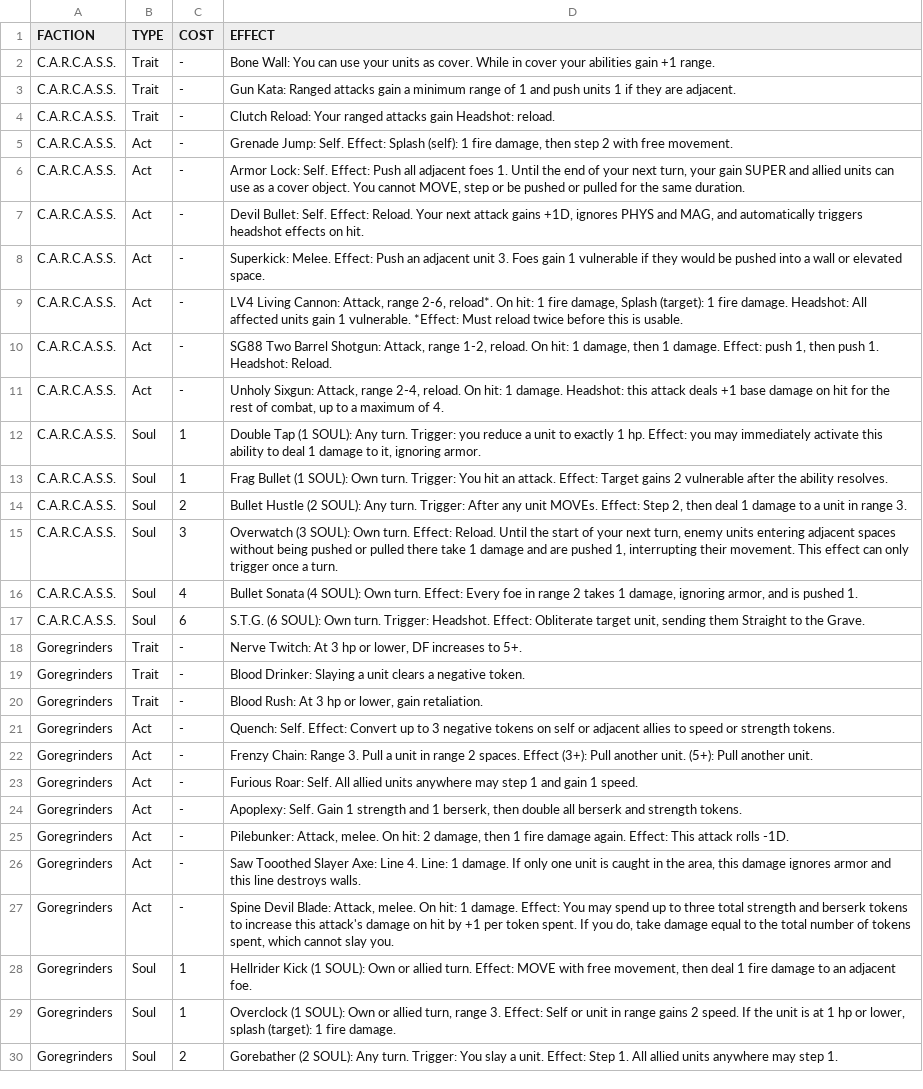
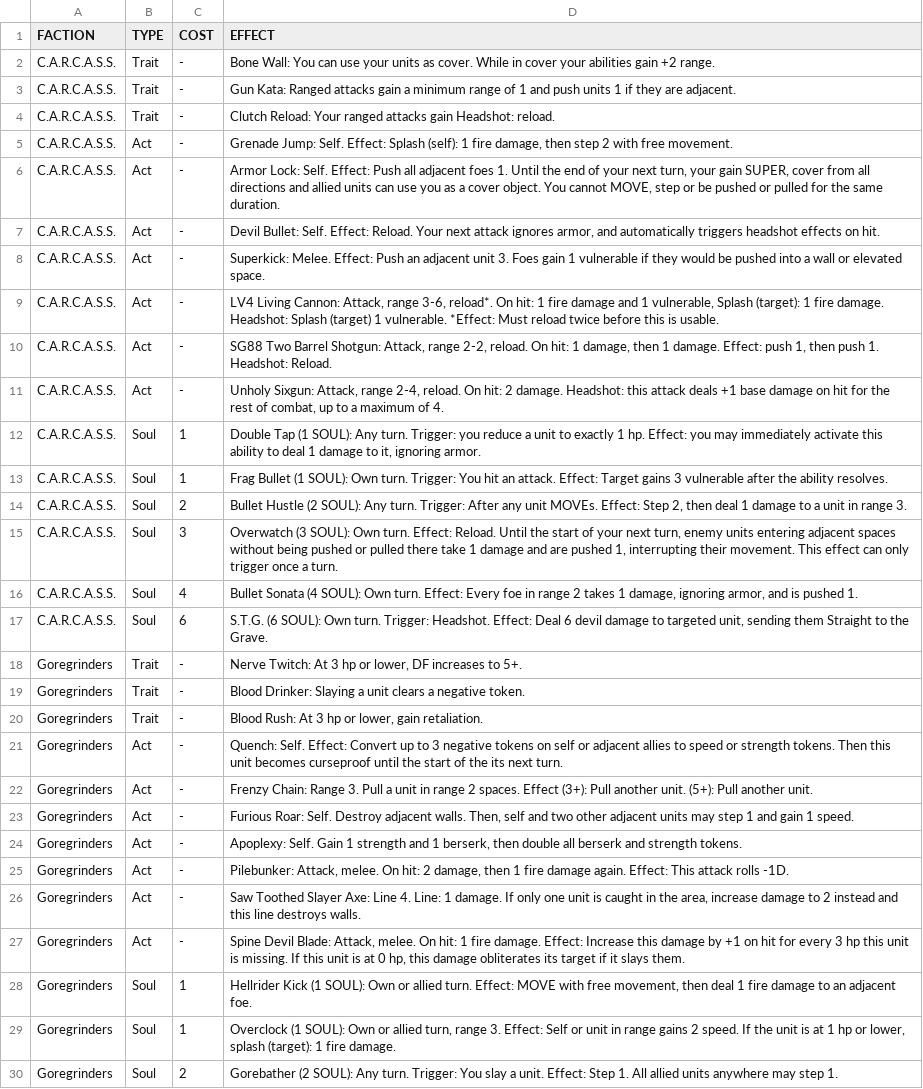
Before and after one commit to AlessandroMinali/maleghast, a TSV file: units/necromancer_upgrades.tsv, drawn as a sheet; only a part is shown; the diff covers the shown part only; the diff names each change by its address in the sheet, - before the commit and + after, or states it on an @@ line.

```diff
--- a/units/necromancer_upgrades.tsv
+++ b/units/necromancer_upgrades.tsv
-D2 (EFFECT): …abilities gain +1 range.
+D2 (EFFECT): …abilities gain +2 range.
-D6 (EFFECT): …your gain SUPER and allied units can use as a…
+D6 (EFFECT): …your gain SUPER, cover from all directions and allied units can use you as a…
-D7 (EFFECT): …next attack gains +1D, ignores PHYS and MAG, and automatically…
+D7 (EFFECT): …next attack ignores armor, and automatically…
-D9 (EFFECT): …Attack, range 2-6, reload*. On hit: 1 fire damage, Splash (target): 1 fire damage. Headshot: All affected units gain 1 vulnerable.…
+D9 (EFFECT): …Attack, range 3-6, reload*. On hit: 1 fire damage and 1 vulnerable, Splash (target): 1 fire damage. Headshot: Splash (target) 1 vulnerable.…
-D10 (EFFECT): …Attack, range 1-2, reload. On…
+D10 (EFFECT): …Attack, range 2-2, reload. On…
-D11 (EFFECT): …On hit: 1 damage. Headshot:…
+D11 (EFFECT): …On hit: 2 damage. Headshot:…
-D13 (EFFECT): …Target gains 2 vulnerable after…
+D13 (EFFECT): …Target gains 3 vulnerable after…
-D17 (EFFECT): …Headshot. Effect: Obliterate target unit, sending…
+D17 (EFFECT): …Headshot. Effect: Deal 6 devil damage to targeted unit, sending…
-D21 (EFFECT): …strength tokens.
+D21 (EFFECT): …strength tokens. Then this unit becomes curseproof until the start of the its next turn.
-D23 (EFFECT): …Roar: Self. All allied units anywhere may step…
+D23 (EFFECT): …Roar: Self. Destroy adjacent walls. Then, self and two other adjacent units may step…
-D26 (EFFECT): Saw Tooothed Slayer Axe: Line 4. Line: 1 damage. If only one unit is caught in the area, this damage ignores armor and this…
+D26 (EFFECT): Saw Toothed Slayer Axe: Line 4. Line: 1 damage. If only one unit is caught in the area, increase damage to 2 instead and this…
-D27 (EFFECT): …hit: 1 damage. Effect: You may spend up to three total strength and berserk tokens to increase this attack's damage on hit by +1 per token spent. If you do, take damage equal to the total number of tokens spent, which cannot slay you.
+D27 (EFFECT): …hit: 1 fire damage. Effect: Increase this damage by +1 on hit for every 3 hp this unit is missing. If this unit is at 0 hp, this damage obliterates its target if it slays them.
```
Also changed, not shown: 25 edited cells elsewhere in this file, units/mechanics.tsv, units/unit_list.tsv, 1 other file.
